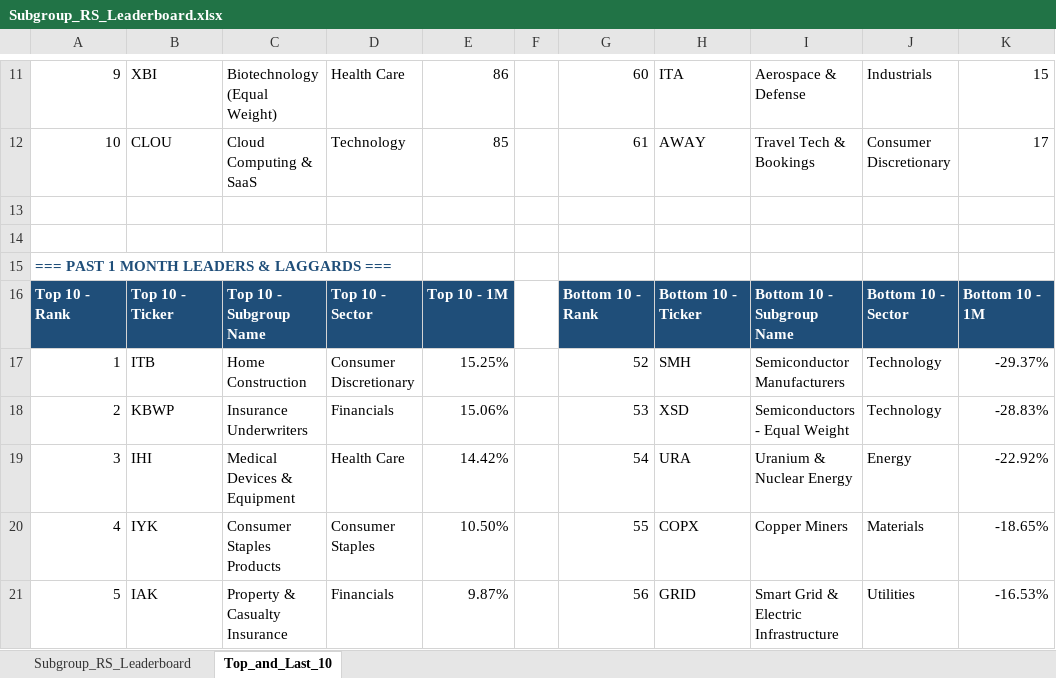
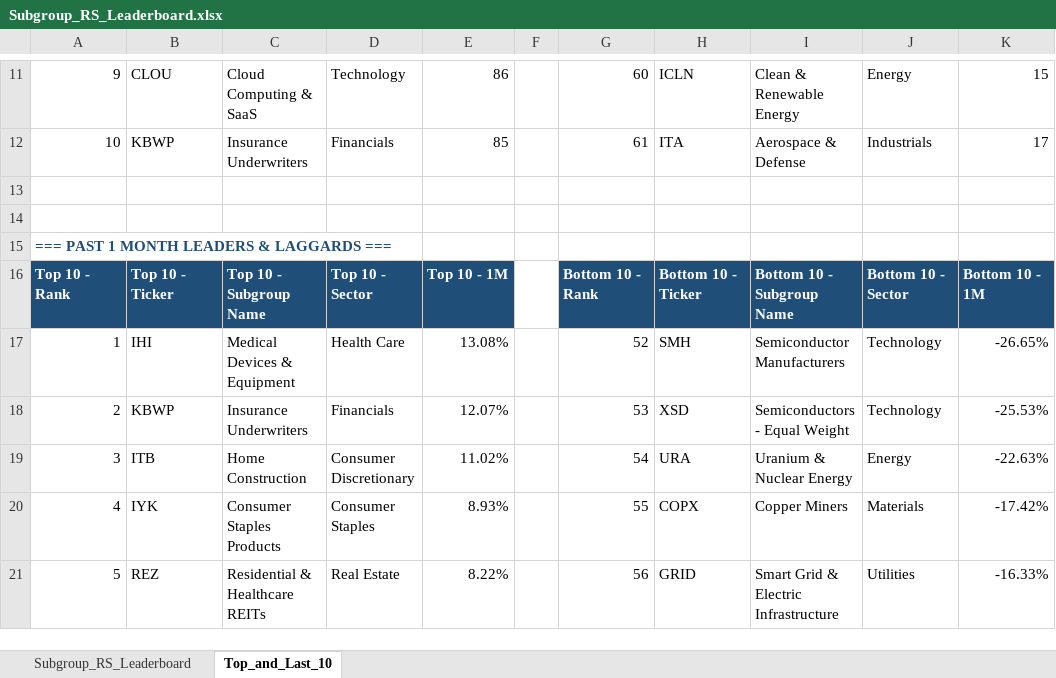
Before and after one commit to Jamesssurfer/SubGroup-Tracker, an Excel workbook: Subgroup_RS_Leaderboard.xlsx, sheet Top_and_Last_10, drawn as a sheet; only a part is shown, gaps mark what is left out; values as stored, in another font and other column widths than the file's, no borders; formulas without a stored value are shown as written; the diff covers the shown part only; the diff names each change by its address in the sheet, - before the commit and + after, or states it on an @@ line.

```diff
--- a/Subgroup_RS_Leaderboard.xlsx (sheet Top_and_Last_10)
+++ b/Subgroup_RS_Leaderboard.xlsx (sheet Top_and_Last_10)
-B11: XBI
+B11: CLOU
-C11: Biotechnology (Equal Weight)
+C11: Cloud Computing & SaaS
-D11: Health Care
+D11: Technology
-H11: ITA
+H11: ICLN
-I11: Aerospace & Defense
+I11: Clean & Renewable Energy
-J11: Industrials
+J11: Energy
-B12: CLOU
+B12: KBWP
-C12: Cloud Computing & SaaS
+C12: Insurance Underwriters
-D12: Technology
+D12: Financials
-H12: AWAY
+H12: ITA
-I12: Travel Tech & Bookings
+I12: Aerospace & Defense
-J12: Consumer Discretionary
+J12: Industrials
-B17: ITB
+B17: IHI
-C17: Home Construction
+C17: Medical Devices & Equipment
-D17: Consumer Discretionary
+D17: Health Care
-E17: 15.25%
+E17: 13.08%
-K17: -29.37%
+K17: -26.65%
-E18: 15.06%
+E18: 12.07%
-K18: -28.83%
+K18: -25.53%
-B19: IHI
+B19: ITB
-C19: Medical Devices & Equipment
+C19: Home Construction
-D19: Health Care
+D19: Consumer Discretionary
-E19: 14.42%
+E19: 11.02%
-K19: -22.92%
+K19: -22.63%
-E20: 10.50%
+E20: 8.93%
-K20: -18.65%
+K20: -17.42%
-B21: IAK
+B21: REZ
-C21: Property & Casualty Insurance
+C21: Residential & Healthcare REITs
-D21: Financials
+D21: Real Estate
-E21: 9.87%
+E21: 8.22%
-K21: -16.53%
+K21: -16.33%
```
Also changed, not shown: 13 added rows, 13 removed rows and 152 edited cells elsewhere in this sheet, sheet Subgroup_RS_Leaderboard.
